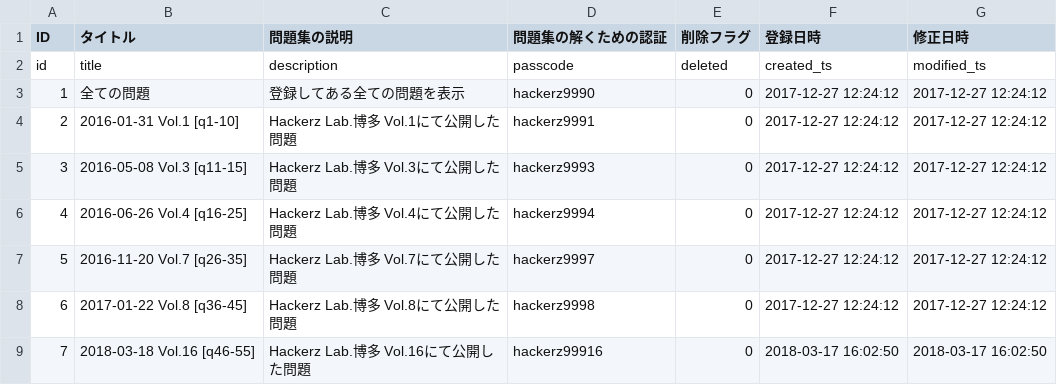
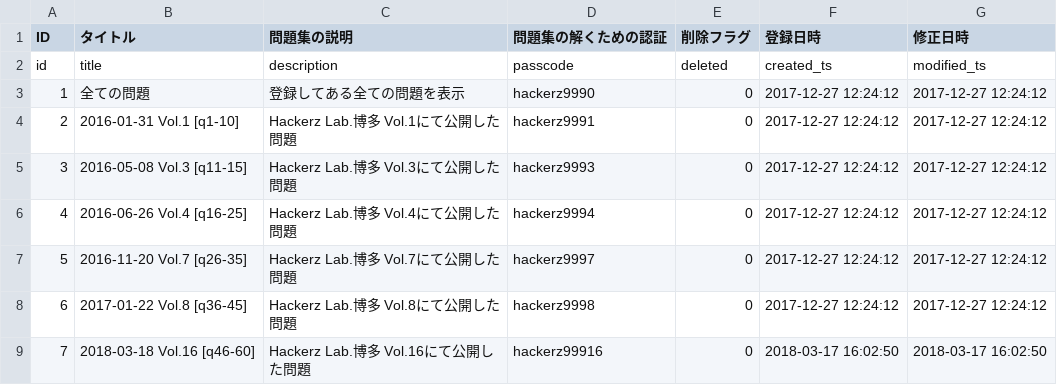
Before and after one commit to HackerzLab/training_hackerzlab, a CSV file: db/collected.csv, drawn as a sheet.

```diff
--- a/db/collected.csv
+++ b/db/collected.csv
@@ -8,2 +8,2 @@ id,title,description,passcode,deleted,created_ts,modified_ts
 6,2017-01-22 Vol.8 [q36-45],Hackerz Lab.博多 Vol.8にて公開した問題,hackerz9998,0,2017-12-27 12:24:12,2017-12-27 12:24:12
-7,2018-03-18 Vol.16 [q46-55],Hackerz Lab.博多 Vol.16にて公開した問題,hackerz99916,0,2018-03-17 16:02:50,2018-03-17 16:02:50
+7,2018-03-18 Vol.16 [q46-60],Hackerz Lab.博多 Vol.16にて公開した問題,hackerz99916,0,2018-03-17 16:02:50,2018-03-17 16:02:50
```
Also changed, not shown: 1 other file.
